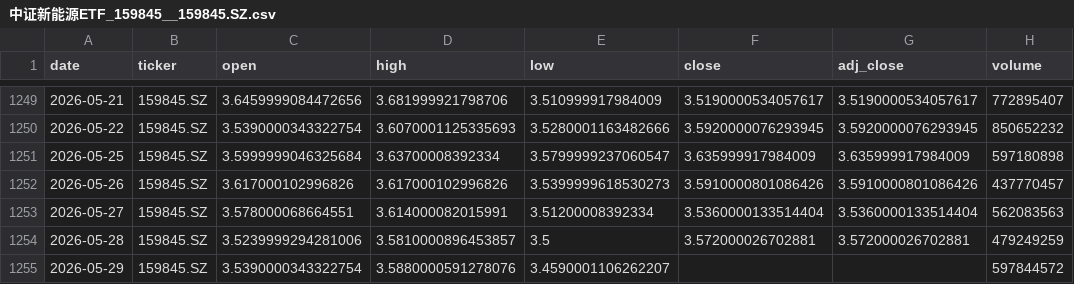
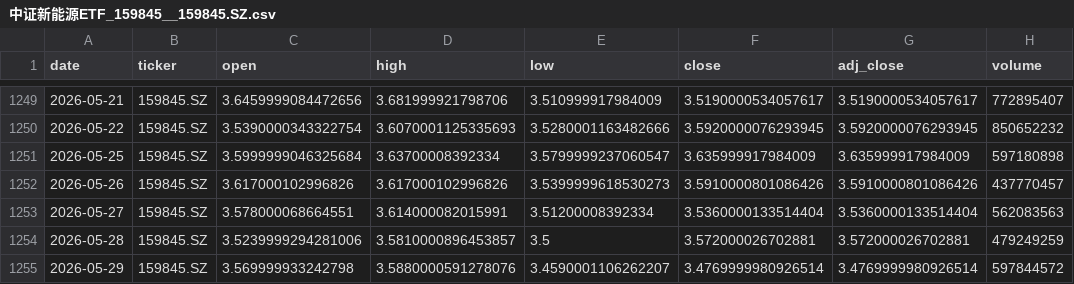
Before and after one commit to zid036116-ship-it/-, a CSV file: market_data/中证新能源ETF_159845__159845.SZ.csv, drawn as a sheet; only a part is shown, gaps mark what is left out.

```diff
--- a/market_data/中证新能源ETF_159845__159845.SZ.csv
+++ b/market_data/中证新能源ETF_159845__159845.SZ.csv
@@ -1254,2 +1254,2 @@
 2026-05-28,159845.SZ,3.5239999294281006,3.5810000896453857,3.5,3.572000026702881,3.572000026702881,479249259
-2026-05-29,159845.SZ,3.5390000343322754,3.5880000591278076,3.4590001106262207,,,597844572
+2026-05-29,159845.SZ,3.569999933242798,3.5880000591278076,3.4590001106262207,3.4769999980926514,3.4769999980926514,597844572
```
Also changed, not shown: docs/market_data/EuroStoxx50 欧洲斯托克50___STOXX50E.csv, market_data/中证消费ETF_159928__159928.SZ.csv, 9 other files.
